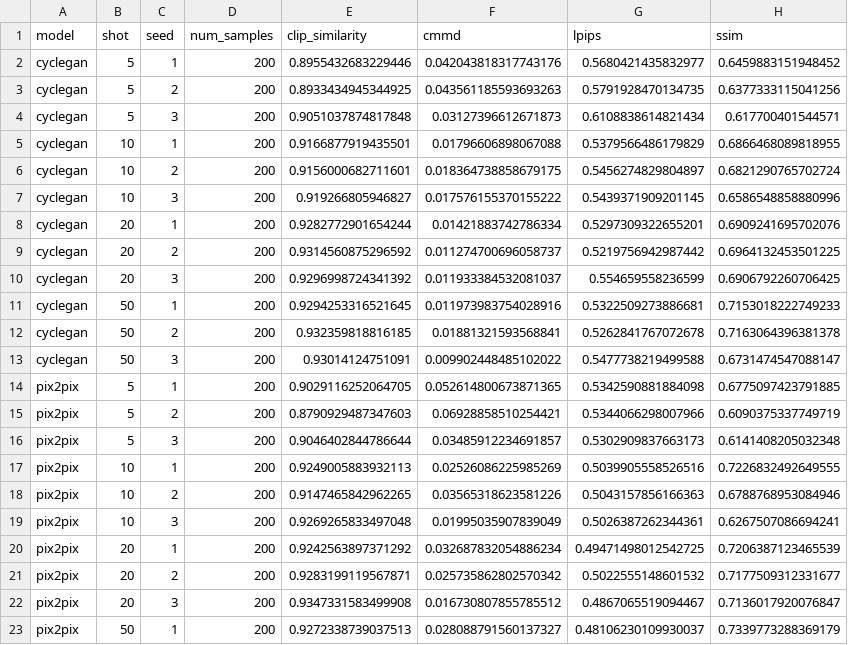
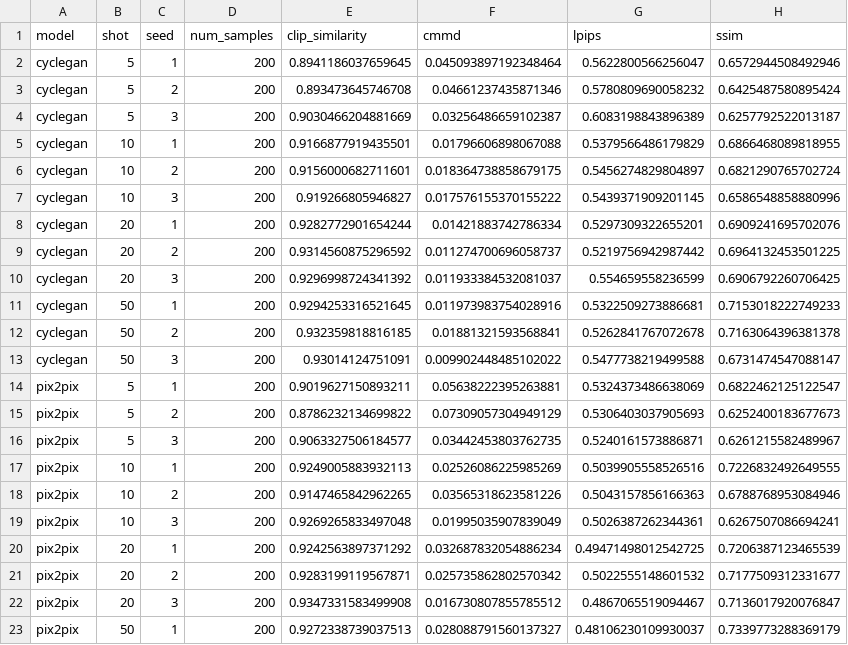
Before and after one commit to njzfjiang/ece-1508-project, a CSV file: docs/results_5090/runs.csv, drawn as a sheet; only a part is shown.

```diff
--- a/docs/results_5090/runs.csv
+++ b/docs/results_5090/runs.csv
@@ -1,5 +1,5 @@
 model,shot,seed,num_samples,clip_similarity,cmmd,lpips,ssim
-cyclegan,5,1,200,0.8955432683229446,0.042043818317743176,0.5680421435832977,0.6459883151948452
-cyclegan,5,2,200,0.8933434945344925,0.043561185593693263,0.5791928470134735,0.6377333115041256
-cyclegan,5,3,200,0.9051037874817848,0.03127396612671873,0.6108838614821434,0.617700401544571
+cyclegan,5,1,200,0.8941186037659645,0.045093897192348464,0.5622800566256047,0.6572944508492946
+cyclegan,5,2,200,0.893473645746708,0.04661237435871346,0.5780809690058232,0.6425487580895424
+cyclegan,5,3,200,0.9030466204881669,0.03256486659102387,0.6083198843896389,0.6257792522013187
 cyclegan,10,1,200,0.9166877919435501,0.01796606898067088,0.5379566486179829,0.6866468089818955
@@ -13,5 +13,5 @@ cyclegan,50,2,200,0.932359818816185,0.01881321593568841,0.5262841767072678,0.716
 cyclegan,50,3,200,0.93014124751091,0.009902448485102022,0.5477738219499588,0.6731474547088147
-pix2pix,5,1,200,0.9029116252064705,0.052614800673871365,0.5342590881884098,0.6775097423791885
-pix2pix,5,2,200,0.8790929487347603,0.06928858510254421,0.5344066298007966,0.6090375337749719
-pix2pix,5,3,200,0.9046402844786644,0.03485912234691857,0.5302909837663173,0.6141408205032348
+pix2pix,5,1,200,0.9019627150893211,0.05638222395263881,0.5324373486638069,0.6822462125122547
+pix2pix,5,2,200,0.8786232134699822,0.07309057304949129,0.5306403037905693,0.6252400183677673
+pix2pix,5,3,200,0.9063327506184577,0.03442453803762735,0.5240161573886871,0.6261215582489967
 pix2pix,10,1,200,0.9249005883932113,0.02526086225985269,0.5039905558526516,0.7226832492649555
```
Also changed, not shown: docs/results_5090/aggregate.csv, 2 other files.
